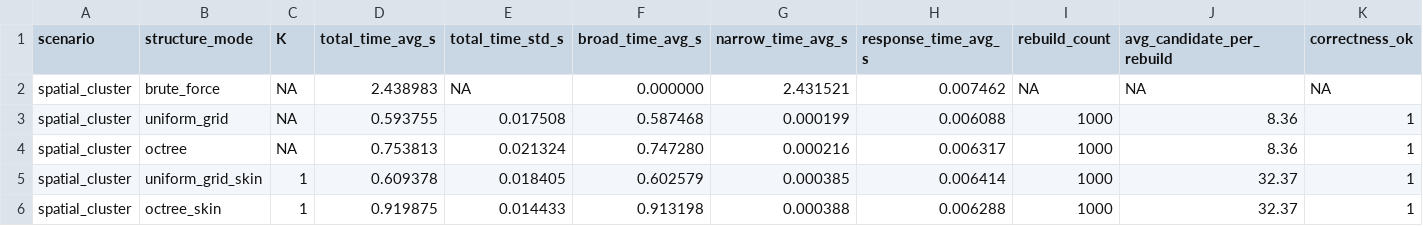
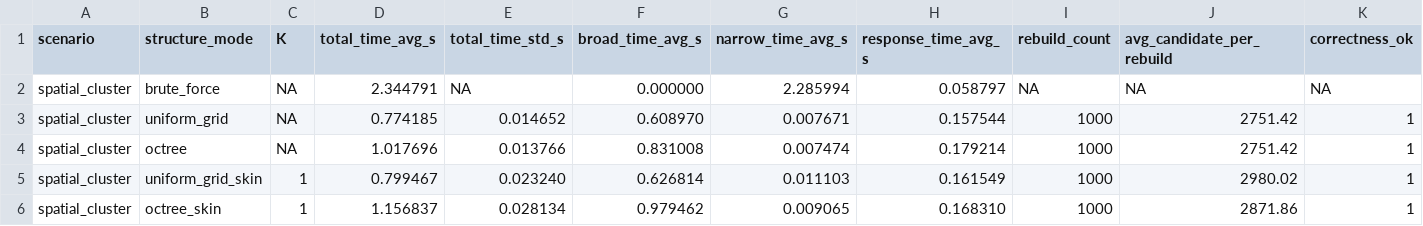
Before and after one commit to JasonYangCKSH/nbody_initial_project, a CSV file: collision2/build/benchmark.csv, drawn as a sheet; only a part is shown; the diff covers the shown part only; the diff names each change by its address in the sheet, - before the commit and + after, or states it on an @@ line.

```diff
--- a/collision2/build/benchmark.csv
+++ b/collision2/build/benchmark.csv
-D2 (total_time_avg_s): 2.438983
+D2 (total_time_avg_s): 2.344791
-G2 (narrow_time_avg_s): 2.431521
+G2 (narrow_time_avg_s): 2.285994
-H2 (response_time_avg_s): 0.007462
+H2 (response_time_avg_s): 0.058797
-D3 (total_time_avg_s): 0.593755
+D3 (total_time_avg_s): 0.774185
-E3 (total_time_std_s): 0.017508
+E3 (total_time_std_s): 0.014652
-F3 (broad_time_avg_s): 0.587468
+F3 (broad_time_avg_s): 0.608970
-G3 (narrow_time_avg_s): 0.000199
+G3 (narrow_time_avg_s): 0.007671
-H3 (response_time_avg_s): 0.006088
+H3 (response_time_avg_s): 0.157544
-J3:J4 (avg_candidate_per_rebuild): 8.36
+J3:J4 (avg_candidate_per_rebuild): 2751.42
-D4 (total_time_avg_s): 0.753813
+D4 (total_time_avg_s): 1.017696
-E4 (total_time_std_s): 0.021324
+E4 (total_time_std_s): 0.013766
-F4 (broad_time_avg_s): 0.747280
+F4 (broad_time_avg_s): 0.831008
-G4 (narrow_time_avg_s): 0.000216
+G4 (narrow_time_avg_s): 0.007474
-H4 (response_time_avg_s): 0.006317
+H4 (response_time_avg_s): 0.179214
-D5 (total_time_avg_s): 0.609378
+D5 (total_time_avg_s): 0.799467
-E5 (total_time_std_s): 0.018405
+E5 (total_time_std_s): 0.023240
-F5 (broad_time_avg_s): 0.602579
+F5 (broad_time_avg_s): 0.626814
-G5 (narrow_time_avg_s): 0.000385
+G5 (narrow_time_avg_s): 0.011103
-H5 (response_time_avg_s): 0.006414
+H5 (response_time_avg_s): 0.161549
-J5 (avg_candidate_per_rebuild): 32.37
+J5 (avg_candidate_per_rebuild): 2980.02
-D6 (total_time_avg_s): 0.919875
+D6 (total_time_avg_s): 1.156837
-E6 (total_time_std_s): 0.014433
+E6 (total_time_std_s): 0.028134
-F6 (broad_time_avg_s): 0.913198
+F6 (broad_time_avg_s): 0.979462
-G6 (narrow_time_avg_s): 0.000388
+G6 (narrow_time_avg_s): 0.009065
-H6 (response_time_avg_s): 0.006288
+H6 (response_time_avg_s): 0.168310
-J6 (avg_candidate_per_rebuild): 32.37
+J6 (avg_candidate_per_rebuild): 2871.86
```
Also changed, not shown: 126 edited cells elsewhere in this file, 3 other files.
